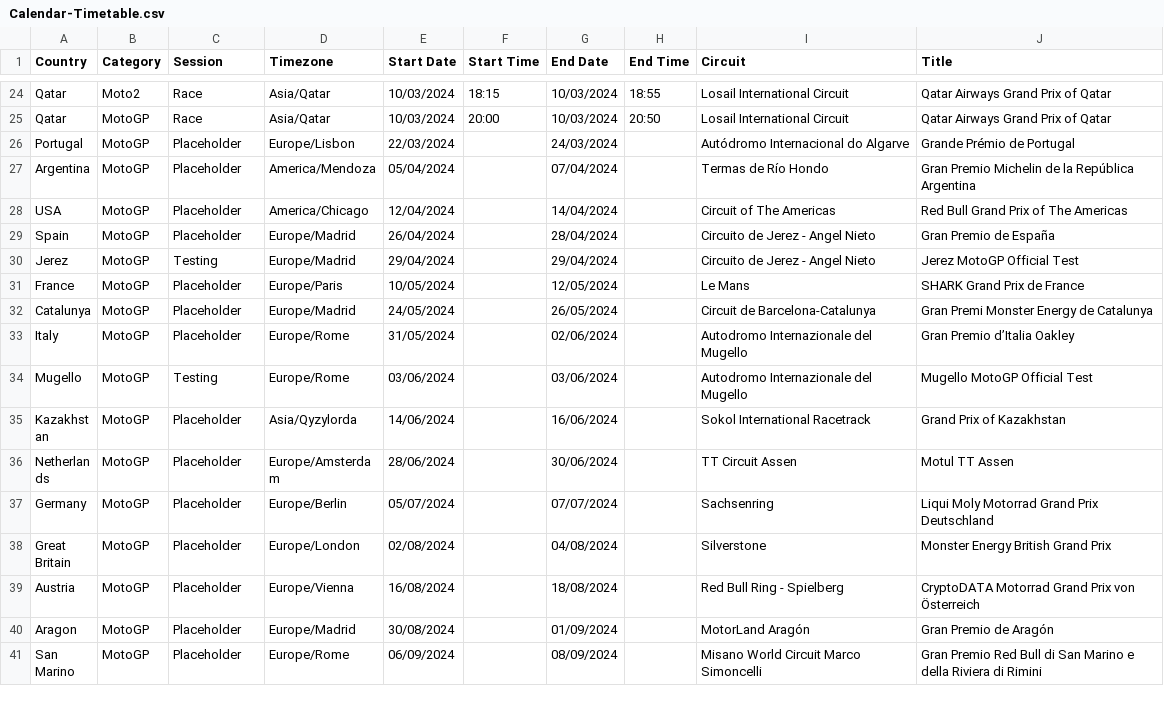
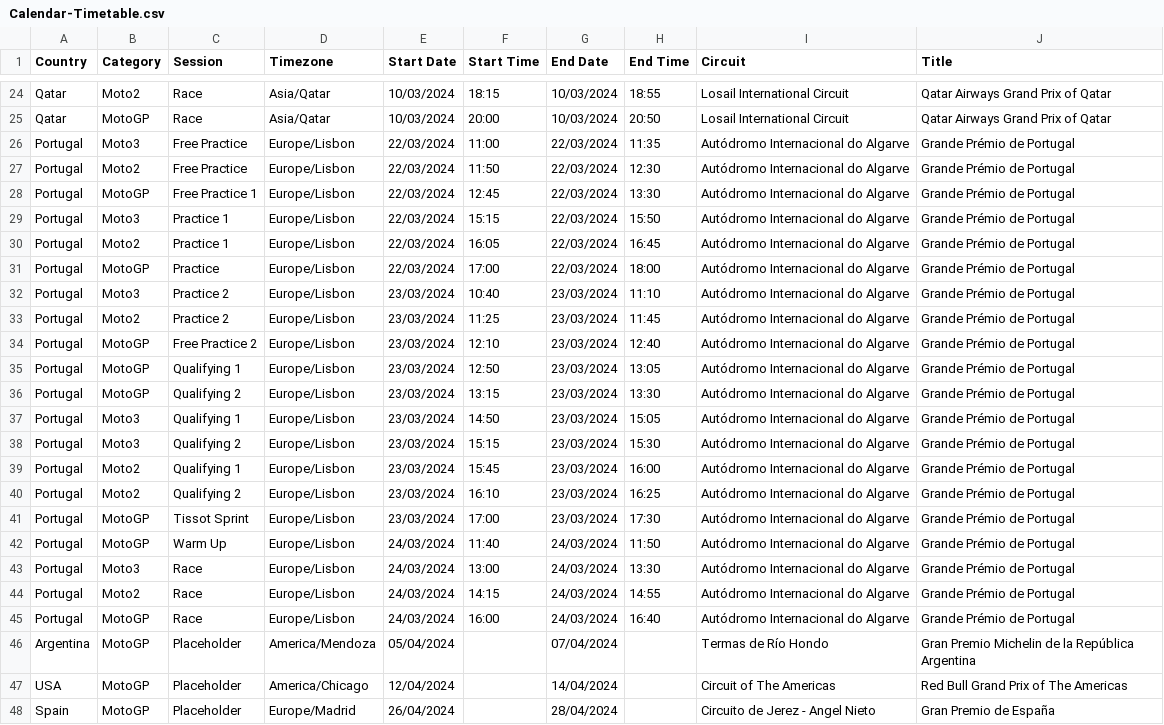
Before and after one commit to robinvenables/calendars, a CSV file: motogp/MotoGP/Calendar-Timetable.csv, drawn as a sheet; only a part is shown, gaps mark what is left out; the shorter side is filled out with more unchanged rows.

Commit message:
Add Portugal session details

```diff
--- a/motogp/MotoGP/Calendar-Timetable.csv
+++ b/motogp/MotoGP/Calendar-Timetable.csv
@@ -25,3 +25,22 @@ Qatar,Moto2,Race,Asia/Qatar,10/03/2024,18:15,10/03/2024,18:55,Losail Internation
 Qatar,MotoGP,Race,Asia/Qatar,10/03/2024,20:00,10/03/2024,20:50,Losail International Circuit,Qatar Airways Grand Prix of Qatar
-Portugal,MotoGP,Placeholder,Europe/Lisbon,22/03/2024,,24/03/2024,,Autódromo Internacional do Algarve,Grande Prémio de Portugal
+Portugal,Moto3,Free Practice,Europe/Lisbon,22/03/2024,11:00,22/03/2024,11:35,Autódromo Internacional do Algarve,Grande Prémio de Portugal
+Portugal,Moto2,Free Practice,Europe/Lisbon,22/03/2024,11:50,22/03/2024,12:30,Autódromo Internacional do Algarve,Grande Prémio de Portugal
+Portugal,MotoGP,Free Practice 1,Europe/Lisbon,22/03/2024,12:45,22/03/2024,13:30,Autódromo Internacional do Algarve,Grande Prémio de Portugal
+Portugal,Moto3,Practice 1,Europe/Lisbon,22/03/2024,15:15,22/03/2024,15:50,Autódromo Internacional do Algarve,Grande Prémio de Portugal
+Portugal,Moto2,Practice 1,Europe/Lisbon,22/03/2024,16:05,22/03/2024,16:45,Autódromo Internacional do Algarve,Grande Prémio de Portugal
+Portugal,MotoGP,Practice,Europe/Lisbon,22/03/2024,17:00,22/03/2024,18:00,Autódromo Internacional do Algarve,Grande Prémio de Portugal
+Portugal,Moto3,Practice 2,Europe/Lisbon,23/03/2024,10:40,23/03/2024,11:10,Autódromo Internacional do Algarve,Grande Prémio de Portugal
+Portugal,Moto2,Practice 2,Europe/Lisbon,23/03/2024,11:25,23/03/2024,11:45,Autódromo Internacional do Algarve,Grande Prémio de Portugal
+Portugal,MotoGP,Free Practice 2,Europe/Lisbon,23/03/2024,12:10,23/03/2024,12:40,Autódromo Internacional do Algarve,Grande Prémio de Portugal
+Portugal,MotoGP,Qualifying 1,Europe/Lisbon,23/03/2024,12:50,23/03/2024,13:05,Autódromo Internacional do Algarve,Grande Prémio de Portugal
+Portugal,MotoGP,Qualifying 2,Europe/Lisbon,23/03/2024,13:15,23/03/2024,13:30,Autódromo Internacional do Algarve,Grande Prémio de Portugal
+Portugal,Moto3,Qualifying 1,Europe/Lisbon,23/03/2024,14:50,23/03/2024,15:05,Autódromo Internacional do Algarve,Grande Prémio de Portugal
+Portugal,Moto3,Qualifying 2,Europe/Lisbon,23/03/2024,15:15,23/03/2024,15:30,Autódromo Internacional do Algarve,Grande Prémio de Portugal
+Portugal,Moto2,Qualifying 1,Europe/Lisbon,23/03/2024,15:45,23/03/2024,16:00,Autódromo Internacional do Algarve,Grande Prémio de Portugal
+Portugal,Moto2,Qualifying 2,Europe/Lisbon,23/03/2024,16:10,23/03/2024,16:25,Autódromo Internacional do Algarve,Grande Prémio de Portugal
+Portugal,MotoGP,Tissot Sprint,Europe/Lisbon,23/03/2024,17:00,23/03/2024,17:30,Autódromo Internacional do Algarve,Grande Prémio de Portugal
+Portugal,MotoGP,Warm Up,Europe/Lisbon,24/03/2024,11:40,24/03/2024,11:50,Autódromo Internacional do Algarve,Grande Prémio de Portugal
+Portugal,Moto3,Race,Europe/Lisbon,24/03/2024,13:00,24/03/2024,13:30,Autódromo Internacional do Algarve,Grande Prémio de Portugal
+Portugal,Moto2,Race,Europe/Lisbon,24/03/2024,14:15,24/03/2024,14:55,Autódromo Internacional do Algarve,Grande Prémio de Portugal
+Portugal,MotoGP,Race,Europe/Lisbon,24/03/2024,16:00,24/03/2024,16:40,Autódromo Internacional do Algarve,Grande Prémio de Portugal
 Argentina,MotoGP,Placeholder,America/Mendoza,05/04/2024,,07/04/2024,,Termas de Río Hondo,Gran Premio Michelin de la República Argentina
```
Also changed, not shown: 1 other file.
